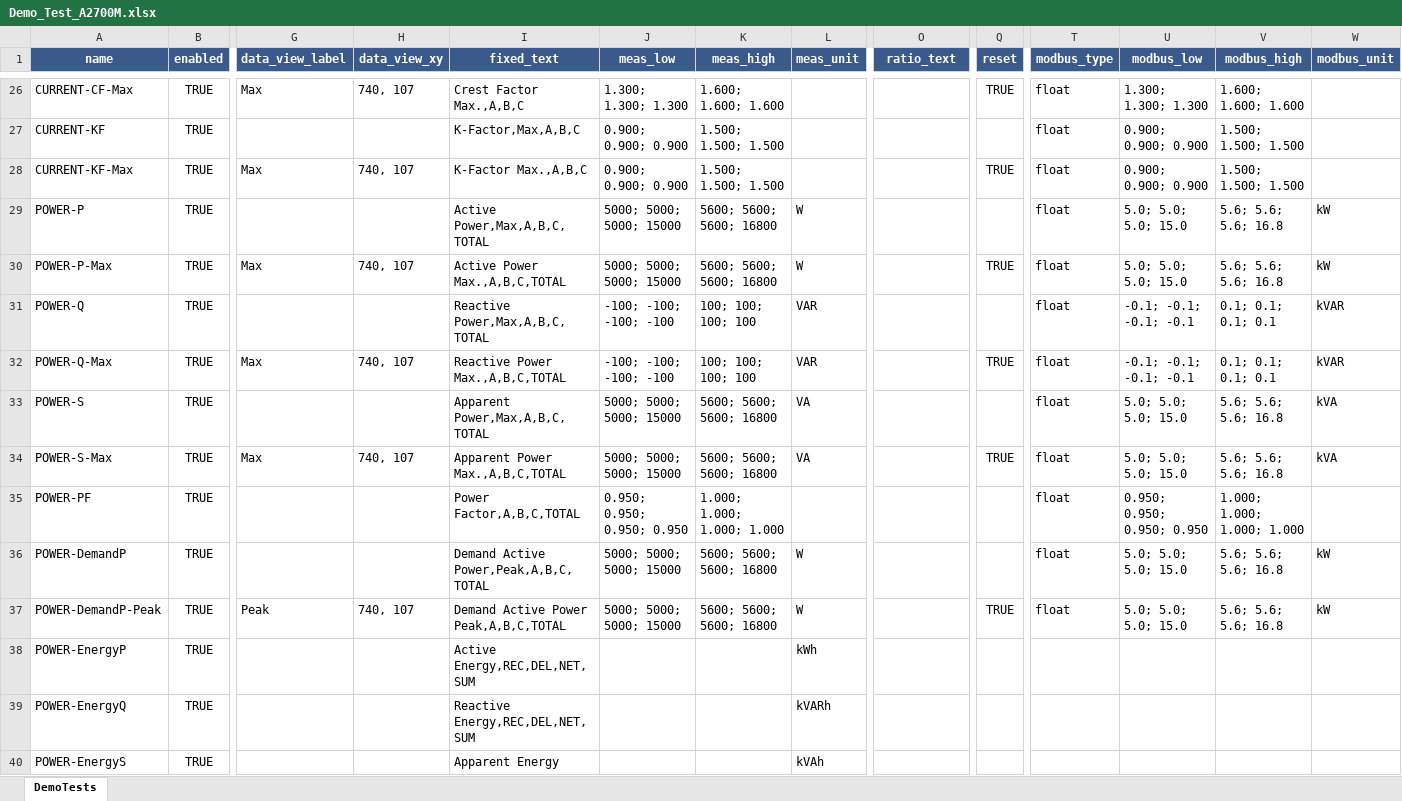
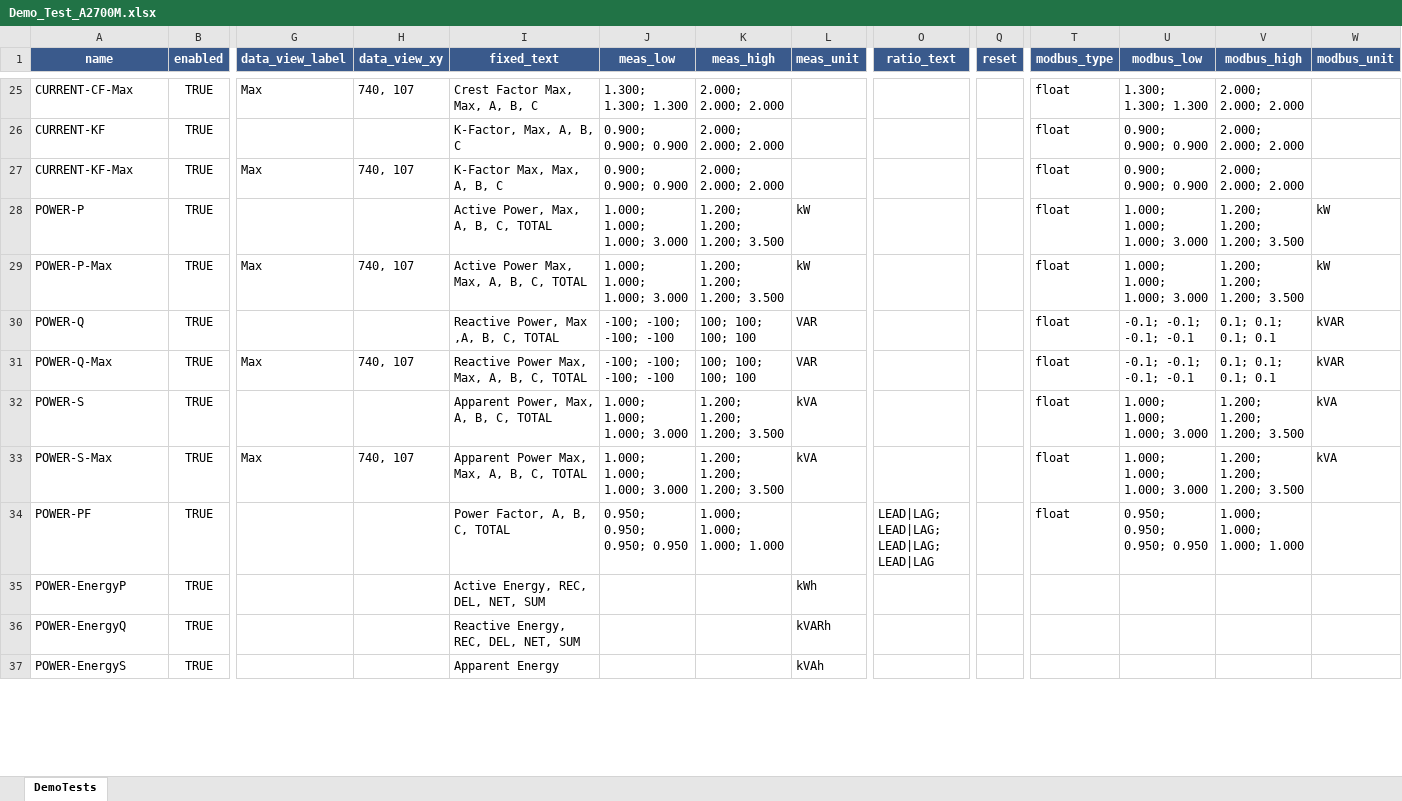
Before and after one commit to badpooh/VisionOCR, an Excel workbook: config/A2700/Demo_Test_A2700M.xlsx, sheet DemoTests, drawn as a sheet; only a part is shown, gaps mark what is left out; values as stored, in another font and other column widths than the file's, no borders; conditional formats not drawn; removed rows and columns are numbered as before the commit, all else as after; rows hold the shown columns only; the diff covers the shown part only; the diff names each change by its address in the sheet, - before the commit and + after, or states it on an @@ line.

```diff
--- a/config/A2700/Demo_Test_A2700M.xlsx (sheet DemoTests)
+++ b/config/A2700/Demo_Test_A2700M.xlsx (sheet DemoTests)
-I25 (fixed_text): Crest Factor Max.,A,B,C
+I25 (fixed_text): Crest Factor Max, Max, A, B, C
-K25 (meas_high): 1.600; 1.600; 1.600
+K25 (meas_high): 2.000; 2.000; 2.000
-Q25 (reset): TRUE
+Q25 (reset): (empty)
-V25 (modbus_high): 1.600; 1.600; 1.600
+V25 (modbus_high): 2.000; 2.000; 2.000
-I26 (fixed_text): K-Factor,Max,A,B,C
+I26 (fixed_text): K-Factor, Max, A, B, C
-K26:K27 (meas_high): 1.500; 1.500; 1.500
+K26:K27 (meas_high): 2.000; 2.000; 2.000
-V26:V27 (modbus_high): 1.500; 1.500; 1.500
+V26:V27 (modbus_high): 2.000; 2.000; 2.000
-I27 (fixed_text): K-Factor Max.,A,B,C
+I27 (fixed_text): K-Factor Max, Max, A, B, C
-Q27 (reset): TRUE
+Q27 (reset): (empty)
-I28 (fixed_text): Active Power,Max,A,B,C,TOTAL
+I28 (fixed_text): Active Power, Max, A, B, C, TOTAL
-J28:J29 (meas_low): 5000; 5000; 5000; 15000
+J28:J29 (meas_low): 1.000; 1.000; 1.000; 3.000
-K28:K29 (meas_high): 5600; 5600; 5600; 16800
+K28:K29 (meas_high): 1.200; 1.200; 1.200; 3.500
-L28:L29 (meas_unit): W
+L28:L29 (meas_unit): kW
-U28:U29 (modbus_low): 5.0; 5.0; 5.0; 15.0
+U28:U29 (modbus_low): 1.000; 1.000; 1.000; 3.000
-V28:V29 (modbus_high): 5.6; 5.6; 5.6; 16.8
+V28:V29 (modbus_high): 1.200; 1.200; 1.200; 3.500
-I29 (fixed_text): Active Power Max.,A,B,C,TOTAL
+I29 (fixed_text): Active Power Max, Max, A, B, C, TOTAL
-Q29 (reset): TRUE
+Q29 (reset): (empty)
-I30 (fixed_text): Reactive Power,Max,A,B,C,TOTAL
+I30 (fixed_text): Reactive Power, Max ,A, B, C, TOTAL
-I31 (fixed_text): Reactive Power Max.,A,B,C,TOTAL
+I31 (fixed_text): Reactive Power Max, Max, A, B, C, TOTAL
-Q31 (reset): TRUE
+Q31 (reset): (empty)
-I32 (fixed_text): Apparent Power,Max,A,B,C,TOTAL
+I32 (fixed_text): Apparent Power, Max, A, B, C, TOTAL
-J32:J33 (meas_low): 5000; 5000; 5000; 15000
+J32:J33 (meas_low): 1.000; 1.000; 1.000; 3.000
-K32:K33 (meas_high): 5600; 5600; 5600; 16800
+K32:K33 (meas_high): 1.200; 1.200; 1.200; 3.500
-L32:L33 (meas_unit): VA
+L32:L33 (meas_unit): kVA
-U32:U33 (modbus_low): 5.0; 5.0; 5.0; 15.0
+U32:U33 (modbus_low): 1.000; 1.000; 1.000; 3.000
-V32:V33 (modbus_high): 5.6; 5.6; 5.6; 16.8
+V32:V33 (modbus_high): 1.200; 1.200; 1.200; 3.500
-I33 (fixed_text): Apparent Power Max.,A,B,C,TOTAL
+I33 (fixed_text): Apparent Power Max, Max, A, B, C, TOTAL
-Q33 (reset): TRUE
+Q33 (reset): (empty)
-I34 (fixed_text): Power Factor,A,B,C,TOTAL
+I34 (fixed_text): Power Factor, A, B, C, TOTAL
-O34 (ratio_text): (empty)
+O34 (ratio_text): LEAD|LAG; LEAD|LAG; LEAD|LAG; LEAD|LAG
-row 36: POWER-DemandP | TRUE |  |  | Demand Active Power,Peak,A,B,C,TOTAL | 5000; 5000; 5000; 15000 | 5600; 5600; 5600; 16800 | W |  |  | float | 5.0; 5.0; 5.0; 15.0 | 5.6; 5.6; 5.6; 16.8 | kW
-row 37: POWER-DemandP-Peak | TRUE | Peak | 740, 107 | Demand Active Power Peak,A,B,C,TOTAL | 5000; 5000; 5000; 15000 | 5600; 5600; 5600; 16800 | W |  | TRUE | float | 5.0; 5.0; 5.0; 15.0 | 5.6; 5.6; 5.6; 16.8 | kW
-I35 (fixed_text): Active Energy,REC,DEL,NET,SUM
+I35 (fixed_text): Active Energy, REC, DEL, NET, SUM
-I36 (fixed_text): Reactive Energy,REC,DEL,NET,SUM
+I36 (fixed_text): Reactive Energy, REC, DEL, NET, SUM
```
Also changed, not shown: 5 added rows, 2 removed rows and 42 edited cells elsewhere in this sheet, config/A2700/Defaults_A2700M.xlsx, 11 other files.
